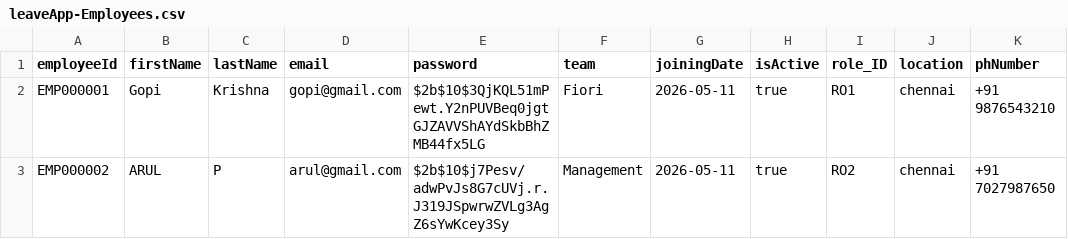
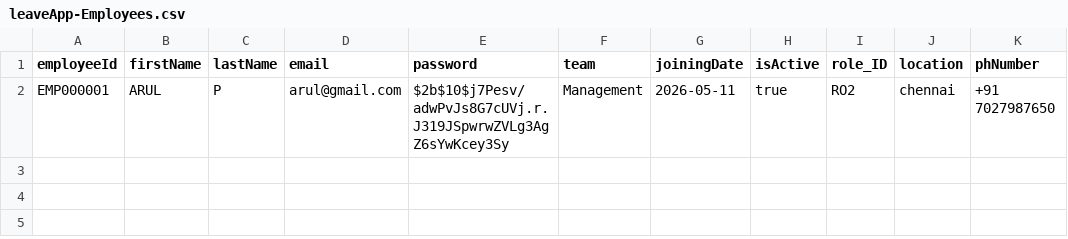
Before and after one commit to gopikrishnaclss/SAP-BTP-Projects, a CSV file: capApp_10/db/data/leaveApp-Employees.csv, drawn as a sheet.

```diff
--- a/capApp_10/db/data/leaveApp-Employees.csv
+++ b/capApp_10/db/data/leaveApp-Employees.csv
@@ -1,3 +1,2 @@
 employeeId,firstName,lastName,email,password,team,joiningDate,isActive,role_ID,location,phNumber
-EMP000001,Gopi,Krishna,gopi@gmail.com,$2b$10$3QjKQL51mPewt.Y2nPUVBeq0jgtGJZAVVShAYdSkbBhZMB44fx5LG,Fiori,2026-05-11,true,RO1,chennai,+91 9876543210
-EMP000002,ARUL,P,arul@gmail.com,$2b$10$j7Pesv/adwPvJs8G7cUVj.r.J319JSpwrwZVLg3AgZ6sYwKcey3Sy,Management,2026-05-11,true,RO2,chennai,+91 7027987650
+EMP000001,ARUL,P,arul@gmail.com,$2b$10$j7Pesv/adwPvJs8G7cUVj.r.J319JSpwrwZVLg3AgZ6sYwKcey3Sy,Management,2026-05-11,true,RO2,chennai,+91 7027987650
```
Also changed, not shown: 7 other files.
